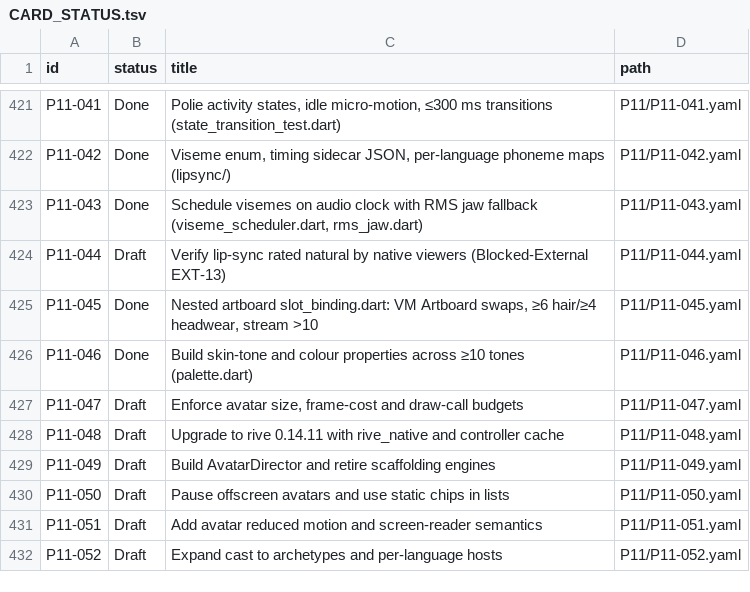
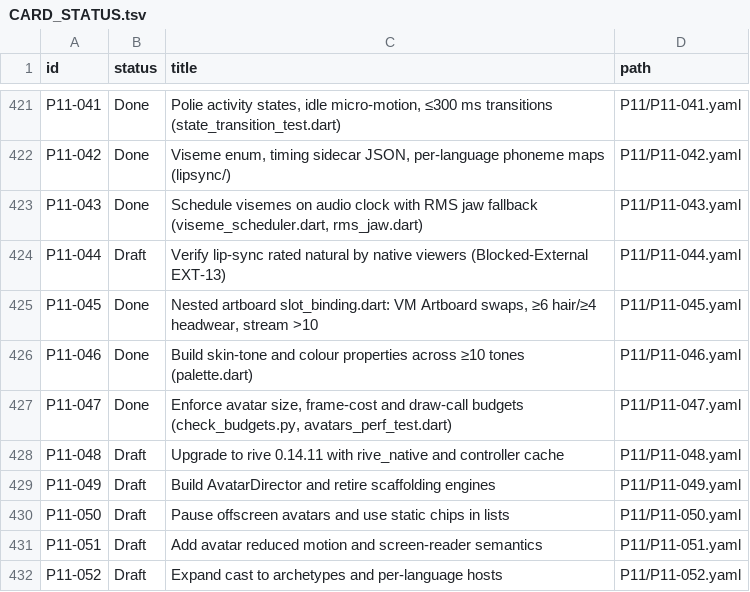
Before and after one commit to michaelTheKing0616/lingafriq-mobile-app-clone, a TSV file: docs/plan/CARD_STATUS.tsv, drawn as a sheet; only a part is shown, gaps mark what is left out.

```diff
--- a/docs/plan/CARD_STATUS.tsv
+++ b/docs/plan/CARD_STATUS.tsv
@@ -426,3 +426,3 @@ P11-045	Done	Nested artboard slot_binding.dart: VM Artboard swaps, ≥6 hair/≥
 P11-046	Done	Build skin-tone and colour properties across ≥10 tones (palette.dart)	P11/P11-046.yaml
-P11-047	Draft	Enforce avatar size, frame-cost and draw-call budgets	P11/P11-047.yaml
+P11-047	Done	Enforce avatar size, frame-cost and draw-call budgets (check_budgets.py, avatars_perf_test.dart)	P11/P11-047.yaml
 P11-048	Draft	Upgrade to rive 0.14.11 with rive_native and controller cache	P11/P11-048.yaml
```
Also changed, not shown: 3 other files.
